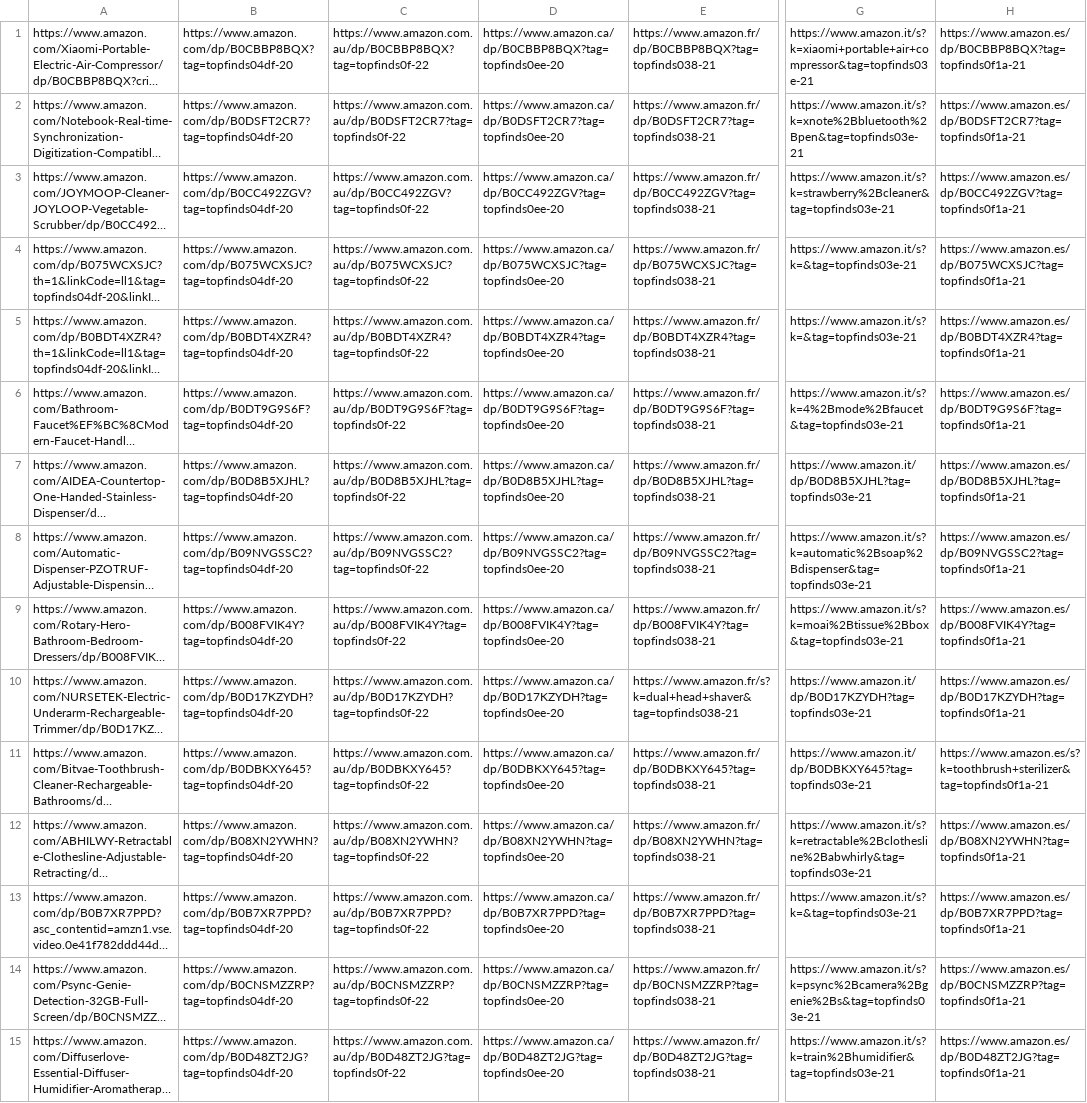
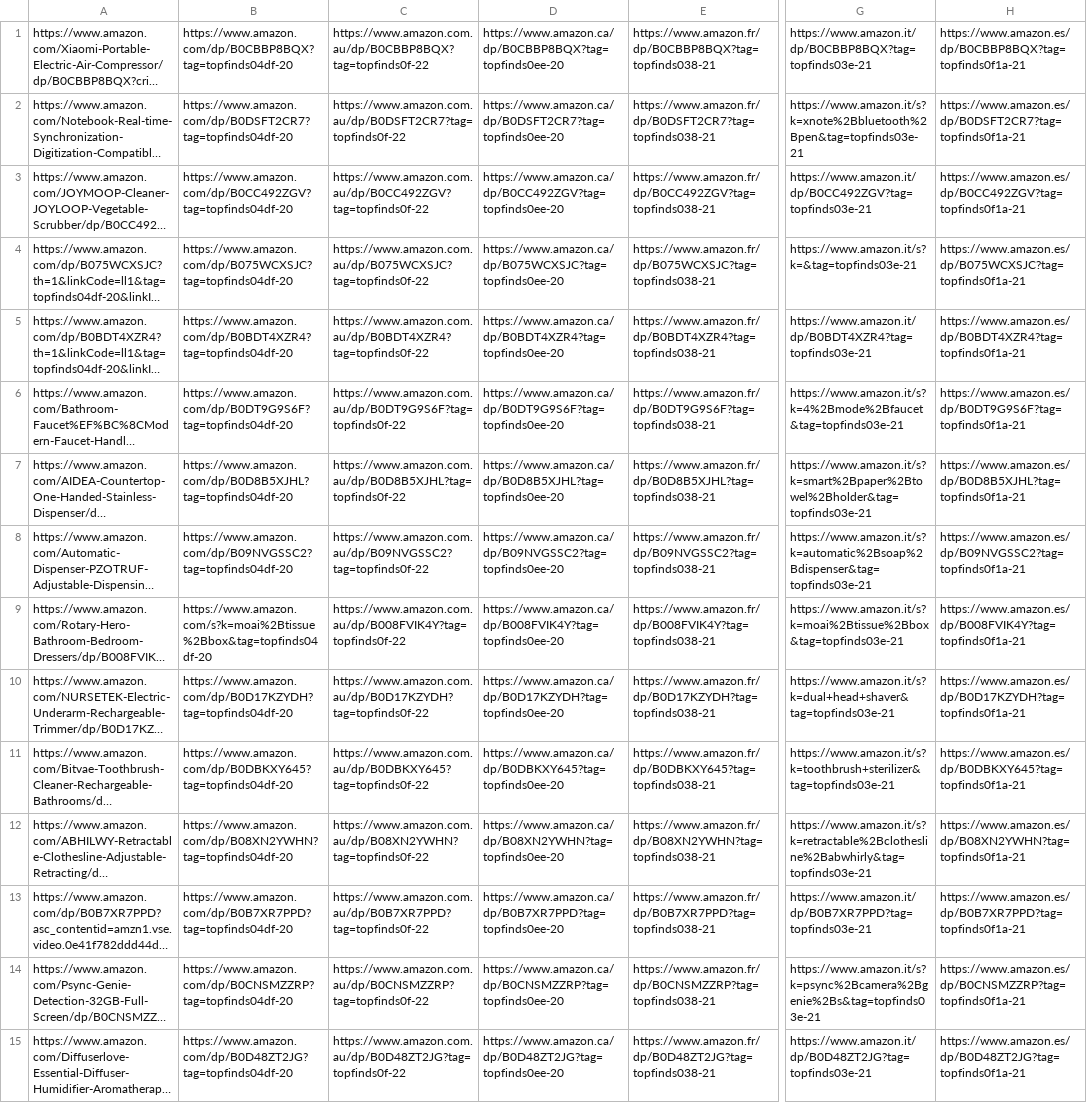
Before and after one commit to jxllyy/webproject, a CSV file: countrylinks.csv, drawn as a sheet; only a part is shown, gaps mark what is left out; long unchanged cells end in …; the diff names each change by its address in the sheet, - before the commit and + after, or states it on an @@ line.

```diff
--- a/countrylinks.csv
+++ b/countrylinks.csv
-G1: https://www.amazon.it/s?k=xiaomi+portable+air+compressor&tag=topfinds03e-21
+G1: https://www.amazon.it/dp/B0CBBP8BQX?tag=topfinds03e-21
-G3: https://www.amazon.it/s?k=strawberry%2Bcleaner&tag=topfinds03e-21
+G3: https://www.amazon.it/dp/B0CC492ZGV?tag=topfinds03e-21
-G5: https://www.amazon.it/s?k=&tag=topfinds03e-21
+G5: https://www.amazon.it/dp/B0BDT4XZR4?tag=topfinds03e-21
-G7: https://www.amazon.it/dp/B0D8B5XJHL?tag=topfinds03e-21
+G7: https://www.amazon.it/s?k=smart%2Bpaper%2Btowel%2Bholder&tag=topfinds03e-21
-B9: https://www.amazon.com/dp/B008FVIK4Y?tag=topfinds04df-20
+B9: https://www.amazon.com/s?k=moai%2Btissue%2Bbox&tag=topfinds04df-20
-E10: https://www.amazon.fr/s?k=dual+head+shaver&tag=topfinds038-21
+E10: https://www.amazon.fr/dp/B0D17KZYDH?tag=topfinds038-21
-G10: https://www.amazon.it/dp/B0D17KZYDH?tag=topfinds03e-21
+G10: https://www.amazon.it/s?k=dual+head+shaver&tag=topfinds03e-21
-G11: https://www.amazon.it/dp/B0DBKXY645?tag=topfinds03e-21
+G11: https://www.amazon.it/s?k=toothbrush+sterilizer&tag=topfinds03e-21
-H11: https://www.amazon.es/s?k=toothbrush+sterilizer&tag=topfinds0f1a-21
+H11: https://www.amazon.es/dp/B0DBKXY645?tag=topfinds0f1a-21
-G13: https://www.amazon.it/s?k=&tag=topfinds03e-21
+G13: https://www.amazon.it/dp/B0B7XR7PPD?tag=topfinds03e-21
-G15: https://www.amazon.it/s?k=train%2Bhumidifier&tag=topfinds03e-21
+G15: https://www.amazon.it/dp/B0D48ZT2JG?tag=topfinds03e-21
```
